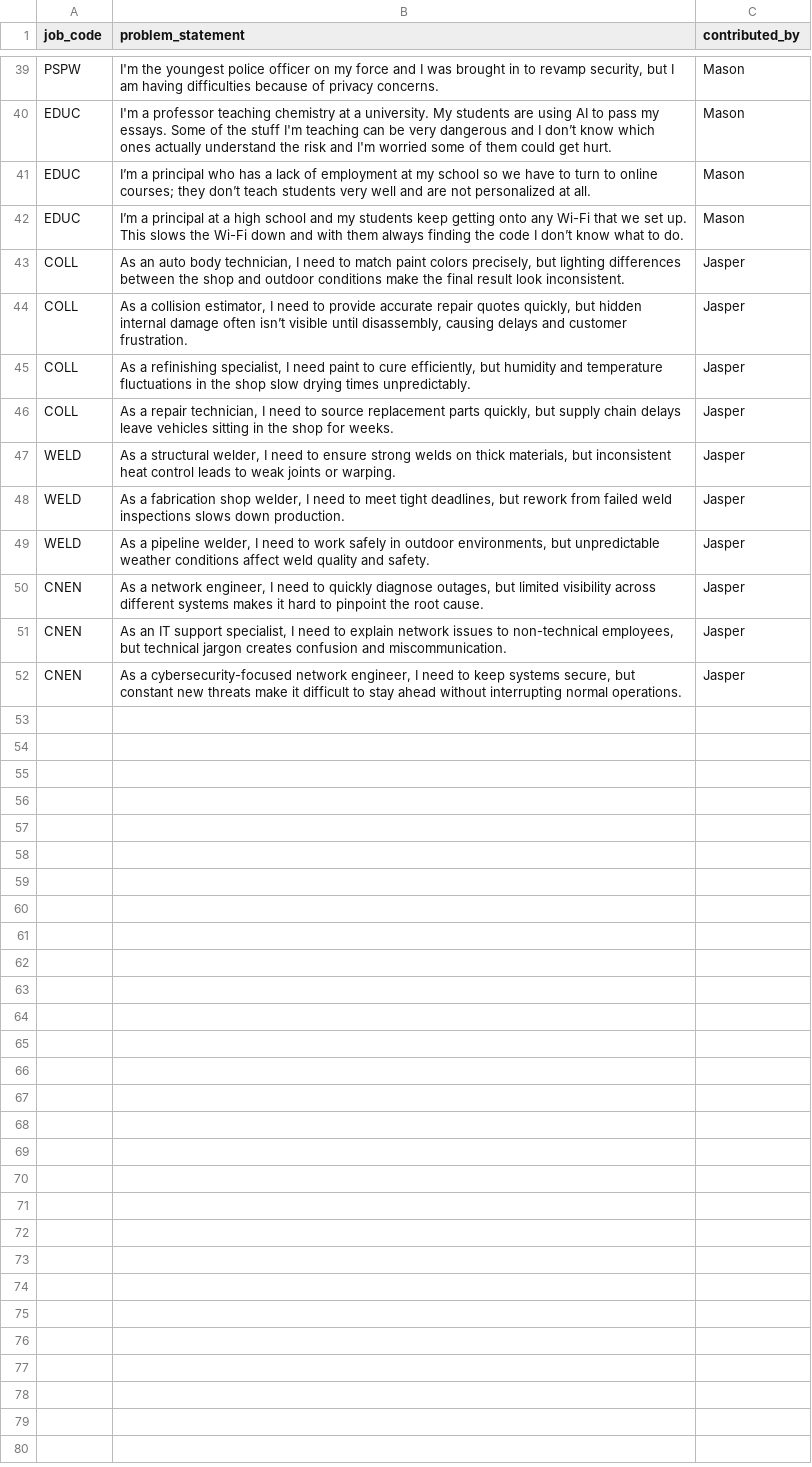
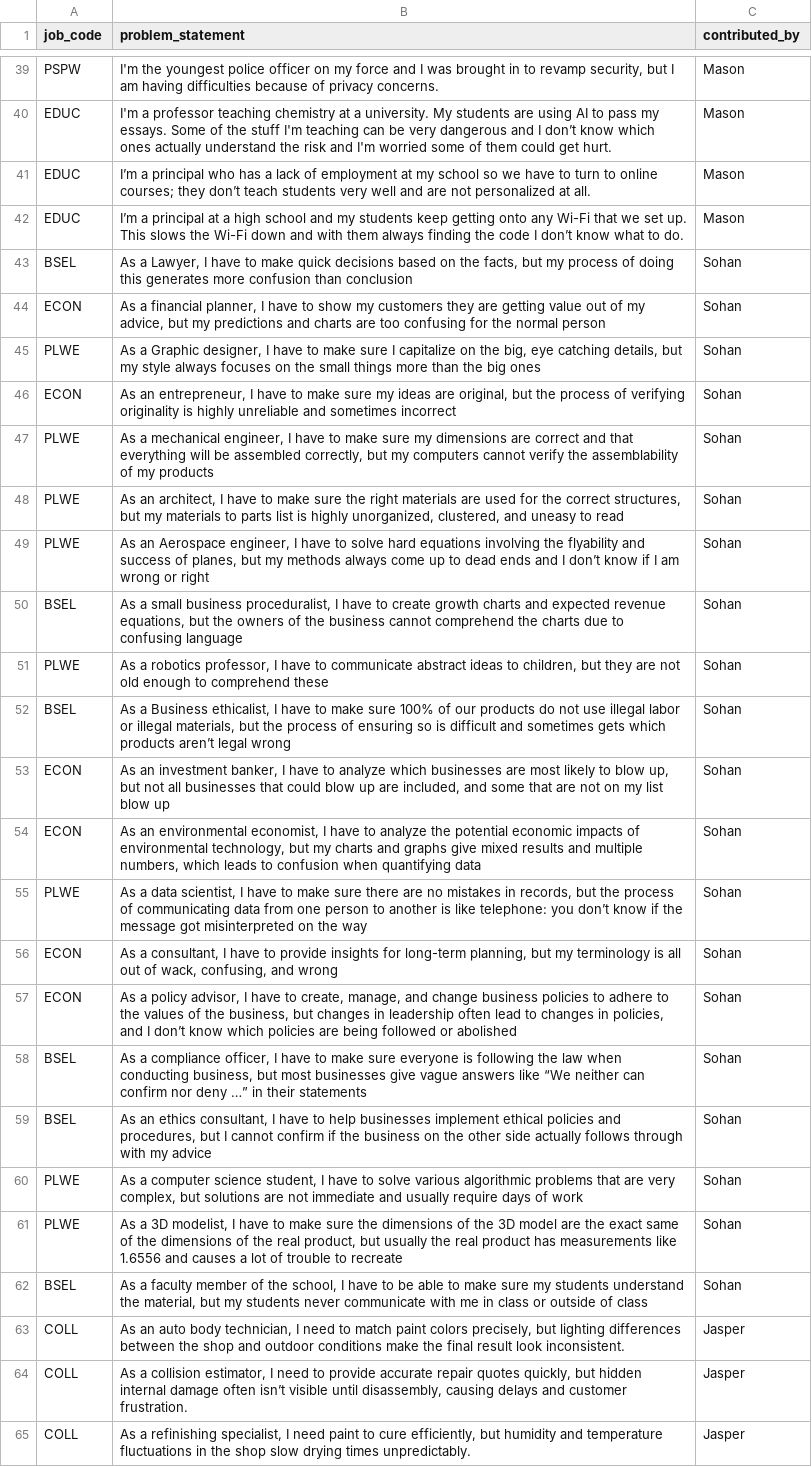
Before and after one commit to riverside-pirates/computer-science-essentials, a CSV file: cte-career-problems.csv, drawn as a sheet; only a part is shown, gaps mark what is left out; the shorter side is filled out with more unchanged rows; the diff names each change by its address in the sheet, - before the commit and + after, or states it on an @@ line.

Commit message:
Adds Sohan's contributions.

```diff
--- a/cte-career-problems.csv
+++ b/cte-career-problems.csv
+row 43: BSEL | As a Lawyer, I have to make quick decisions based on the facts, but my process of doing this generates more confusion than conclusion | Sohan
+row 44: ECON | As a financial planner, I have to show my customers they are getting value out of my advice, but my predictions and charts are too confusing for the normal person | Sohan
+row 45: PLWE | As a Graphic designer, I have to make sure I capitalize on the big, eye catching details, but my style always focuses on the small things more than the big ones | Sohan
+row 46: ECON | As an entrepreneur, I have to make sure my ideas are original, but the process of verifying originality is highly unreliable and sometimes incorrect | Sohan
+row 47: PLWE | As a mechanical engineer, I have to make sure my dimensions are correct and that everything will be assembled correctly, but my computers cannot verify the assemblability of my products | Sohan
+row 48: PLWE | As an architect, I have to make sure the right materials are used for the correct structures, but my materials to parts list is highly unorganized, clustered, and uneasy to read | Sohan
+row 49: PLWE | As an Aerospace engineer, I have to solve hard equations involving the flyability and success of planes, but my methods always come up to dead ends and I don’t know if I am wrong or right | Sohan
+row 50: BSEL | As a small business proceduralist, I have to create growth charts and expected revenue equations, but the owners of the business cannot comprehend the charts due to confusing language | Sohan
+row 51: PLWE | As a robotics professor, I have to communicate abstract ideas to children, but they are not old enough to comprehend these | Sohan
+row 52: BSEL | As a Business ethicalist, I have to make sure 100% of our products do not use illegal labor or illegal materials, but the process of ensuring so is difficult and sometimes gets which products aren’t legal wrong | Sohan
+row 53: ECON | As an investment banker, I have to analyze which businesses are most likely to blow up, but not all businesses that could blow up are included, and some that are not on my list blow up | Sohan
+row 54: ECON | As an environmental economist, I have to analyze the potential economic impacts of environmental technology, but my charts and graphs give mixed results and multiple numbers, which leads to confusion when quantifying data | Sohan
+row 55: PLWE | As a data scientist, I have to make sure there are no mistakes in records, but the process of communicating data from one person to another is like telephone: you don’t know if the message got misinterpreted on the way | Sohan
+row 56: ECON | As a consultant, I have to provide insights for long-term planning, but my terminology is all out of wack, confusing, and wrong | Sohan
+row 57: ECON | As a policy advisor, I have to create, manage, and change business policies to adhere to the values of the business, but changes in leadership often lead to changes in policies, and I don’t know which policies are being followed or abolished | Sohan
+row 58: BSEL | As a compliance officer, I have to make sure everyone is following the law when conducting business, but most businesses give vague answers like “We neither can confirm nor deny …” in their statements | Sohan
+row 59: BSEL | As an ethics consultant, I have to help businesses implement ethical policies and procedures, but I cannot confirm if the business on the other side actually follows through with my advice | Sohan
+row 60: PLWE | As a computer science student, I have to solve various algorithmic problems that are very complex, but solutions are not immediate and usually require days of work | Sohan
+row 61: PLWE | As a 3D modelist, I have to make sure the dimensions of the 3D model are the exact same of the dimensions of the real product, but usually the real product has measurements like 1.6556 and causes a lot of trouble to recreate | Sohan
+row 62: BSEL | As a faculty member of the school, I have to be able to make sure my students understand the material, but my students never communicate with me in class or outside of class | Sohan
```
